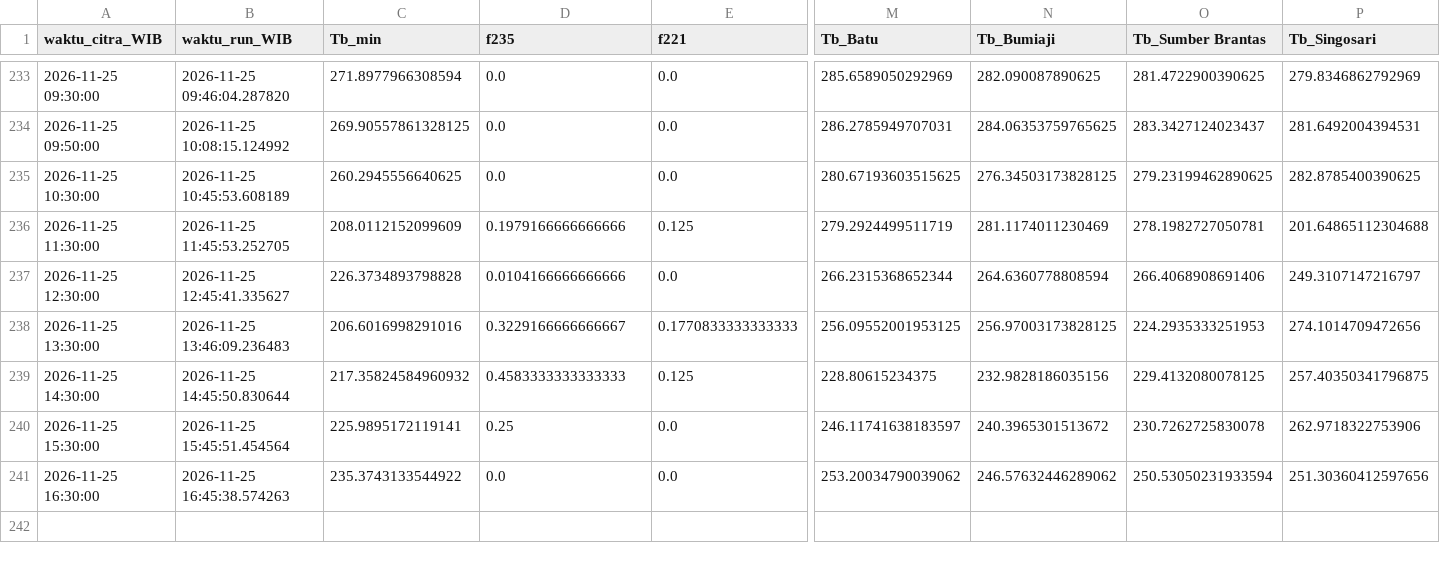
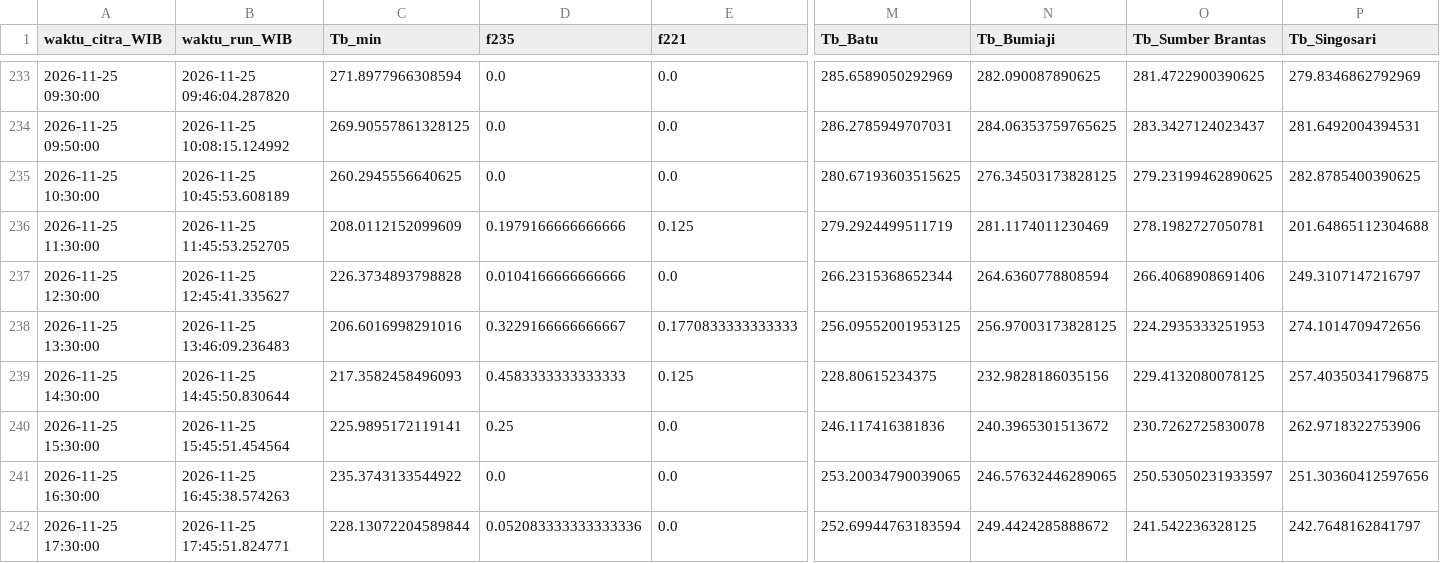
Before and after one commit to bagus2018/pantau-awan-batu, a CSV file: output/log_cek_himawari_batu.csv, drawn as a sheet; only a part is shown, gaps mark what is left out; rows hold the shown columns only; the diff names each change by its address in the sheet, - before the commit and + after, or states it on an @@ line.

```diff
--- a/output/log_cek_himawari_batu.csv
+++ b/output/log_cek_himawari_batu.csv
-C239 (Tb_min): 217.35824584960932
+C239 (Tb_min): 217.3582458496093
-M240 (Tb_Batu): 246.11741638183597
+M240 (Tb_Batu): 246.117416381836
-M241 (Tb_Batu): 253.20034790039062
+M241 (Tb_Batu): 253.20034790039065
-N241 (Tb_Bumiaji): 246.57632446289062
+N241 (Tb_Bumiaji): 246.57632446289065
-O241 (Tb_Sumber Brantas): 250.53050231933594
+O241 (Tb_Sumber Brantas): 250.53050231933597
+row 242: 2026-11-25 17:30:00 | 2026-11-25 17:45:51.824771 | 228.13072204589844 | 0.052083333333333336 | 0.0 | 252.69944763183594 | 249.4424285888672 | 241.542236328125 | 242.7648162841797
```
Also changed, not shown: output/LATEST_banding_historis.csv, output/LATEST_deret_awan.csv, 4 other files.
